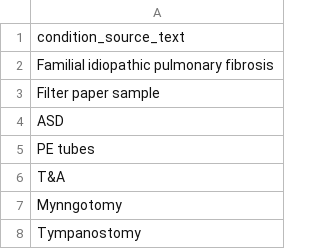
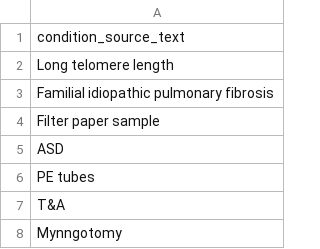
Before and after one commit to twhetzel/onto-annotate, a TSV file: src/onto_annotate/demo_data/conditions_simple.tsv, drawn as a sheet; only a part is shown; the shorter side is filled out with more unchanged rows; the diff names each change by its address in the sheet, - before the commit and + after, or states it on an @@ line.

```diff
--- a/src/onto_annotate/demo_data/conditions_simple.tsv
+++ b/src/onto_annotate/demo_data/conditions_simple.tsv
+row 2: Long telomere length
```
Also changed, not shown: 2 other files.
